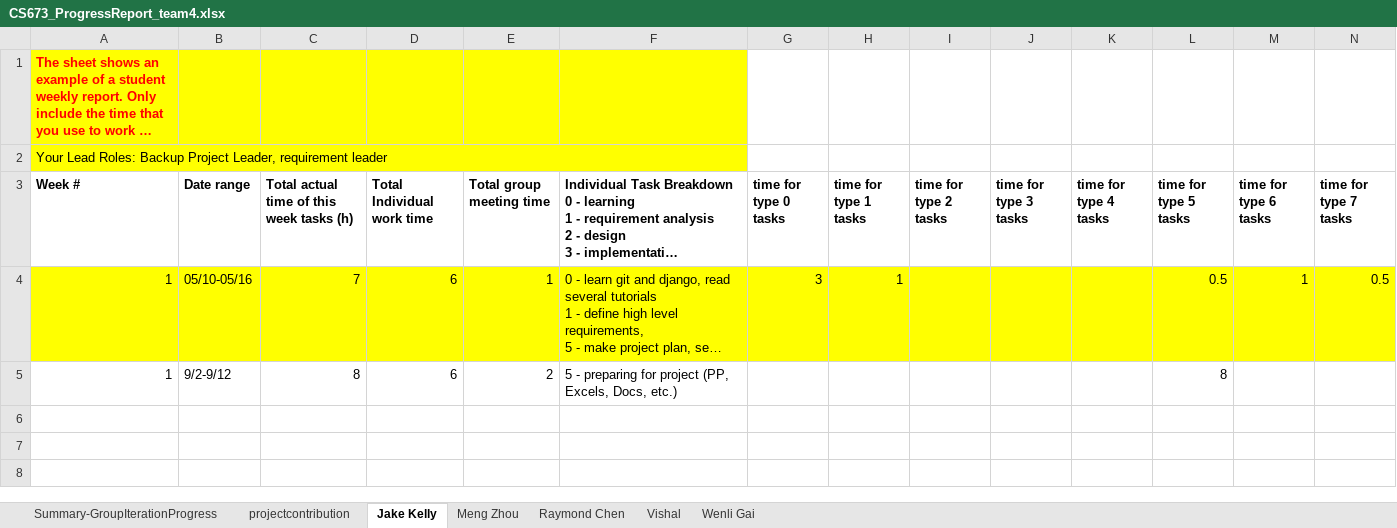
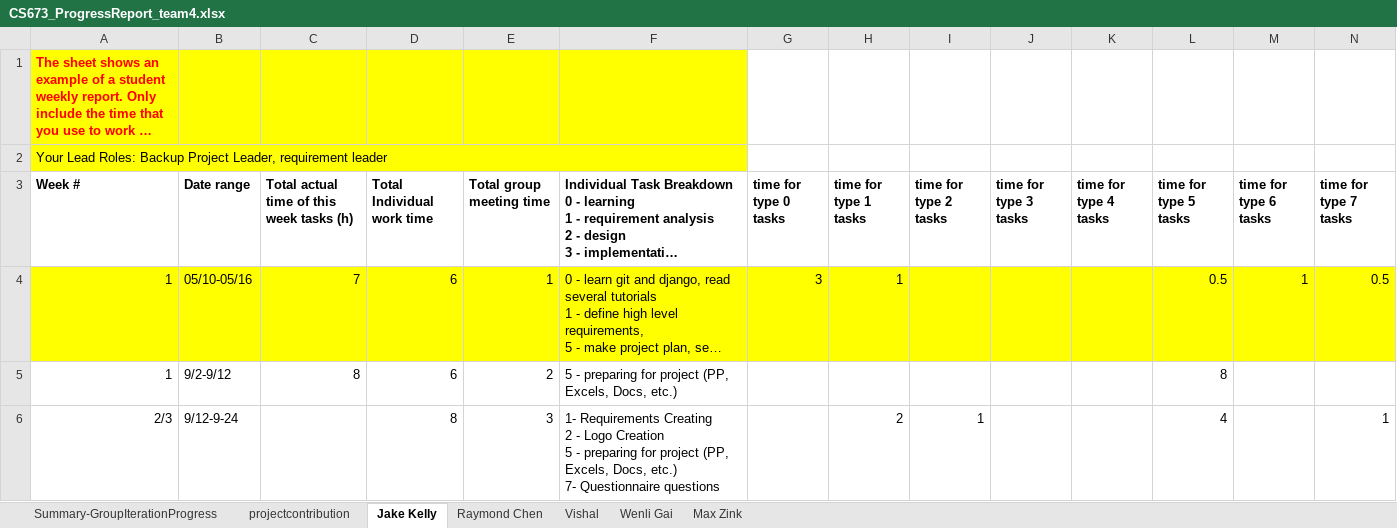
Before and after one commit to BUMETCS673/seprojects-cs673olf24team4, an Excel workbook: doc/CS673_ProgressReport_team4.xlsx, sheet Jake Kelly, drawn as a sheet; only a part is shown; long unchanged cells end in …; values as stored, in another font and other column widths than the file's, no borders; charts and pictures not drawn; rows hold the shown columns only; ↵ is a line break in a cell; the diff names each change by its address in the sheet, - before the commit and + after, or states it on an @@ line.

```diff
--- a/doc/CS673_ProgressReport_team4.xlsx (sheet Jake Kelly)
+++ b/doc/CS673_ProgressReport_team4.xlsx (sheet Jake Kelly)
-sheet tab: Meng Zhou
+sheet tab: Max Zink
+row 6: 2/3 | 9/12-9-24 |  | 8 | 3 | 1- Requirements Creating ↵ 2 - Logo Creation ↵ 5 - preparing for project (PP, Excels, Docs, etc.) ↵ 7- Questionnaire questions |  | 2 | 1 |  |  | 4 |  | 1
```
Also changed, not shown: sheet Summary-GroupIterationProgress, sheet Raymond Chen, sheet Vishal, sheet Wenli Gai, doc/CS673_SPPP_RiskManagement_team4.xlsx, 11 other files.
